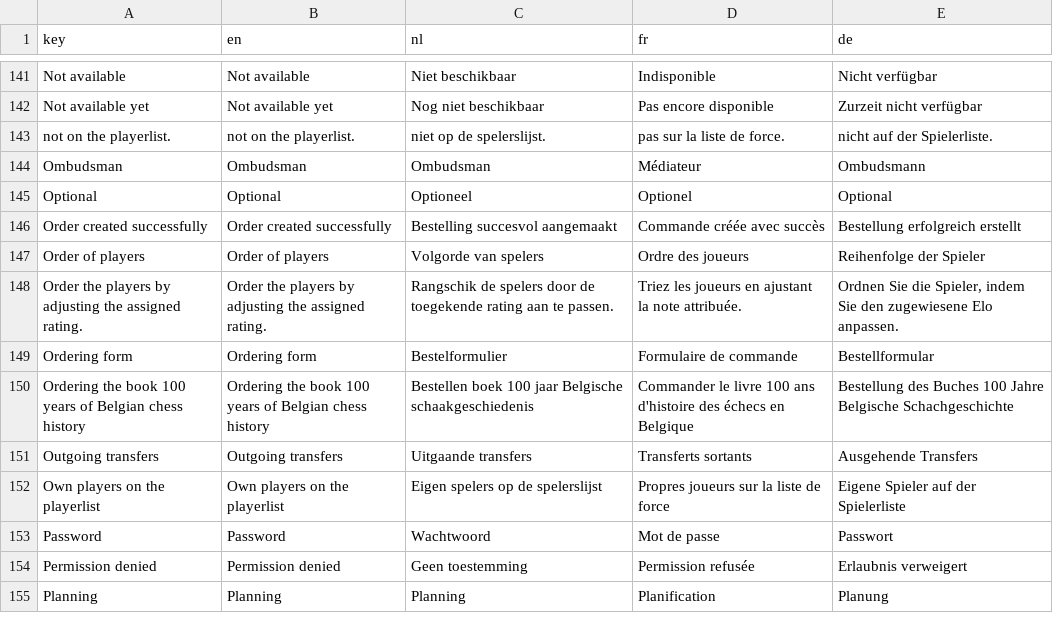
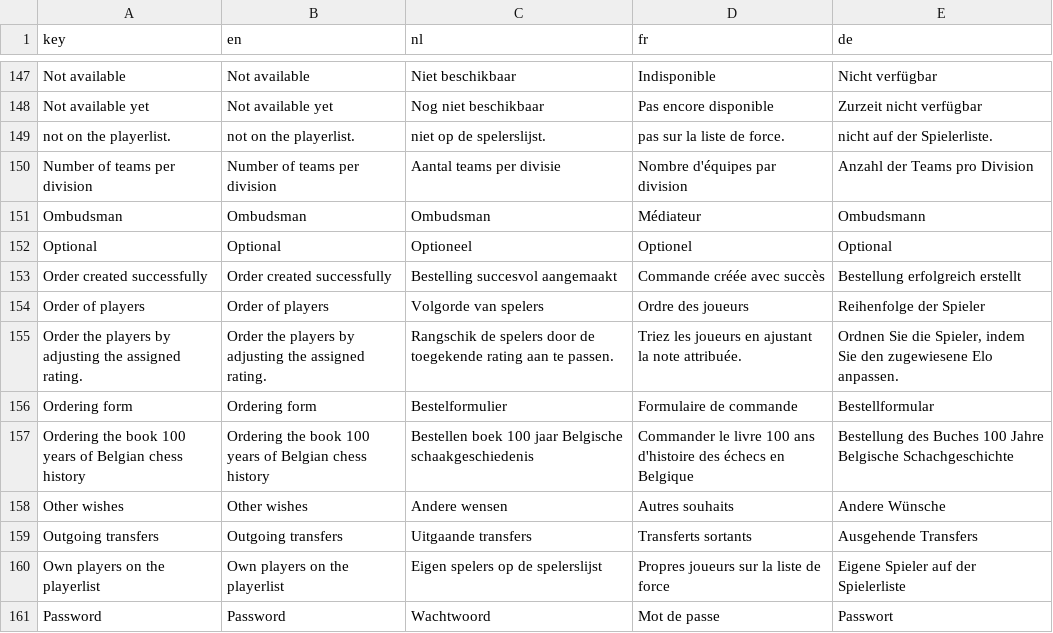
Before and after one commit to cropr/kbsb_api, a CSV file: data/translations - kbsb.csv, drawn as a sheet; only a part is shown, gaps mark what is left out; the shorter side is filled out with more unchanged rows; the diff covers the shown part only; the diff names each change by its address in the sheet, - before the commit and + after, or states it on an @@ line.

```diff
--- a/data/translations - kbsb.csv
+++ b/data/translations - kbsb.csv
+row 150: Number of teams per division | Number of teams per division | Aantal teams per divisie | Nombre d'équipes par division | Anzahl der Teams pro Division
+row 158: Other wishes | Other wishes | Andere wensen | Autres souhaits | Andere Wünsche
```
Also changed, not shown: 8 added rows elsewhere in this file.
